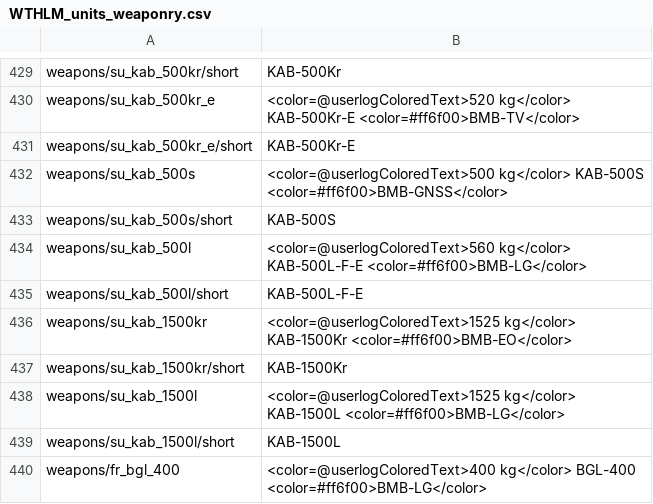
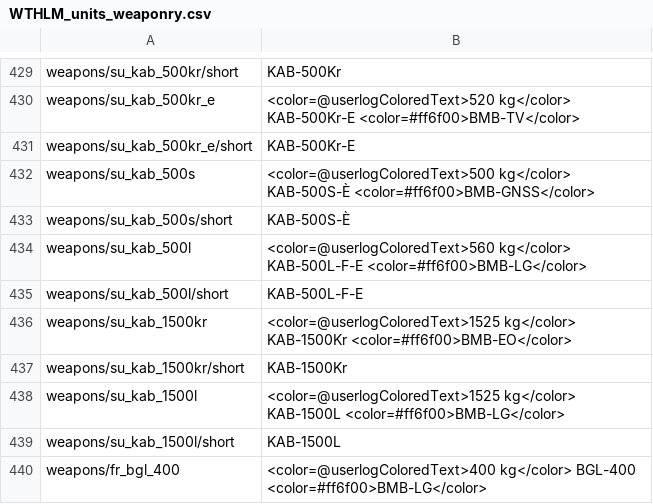
Before and after one commit to Addysaurus/lang_modding, a CSV file: WTHLM_units_weaponry.csv, drawn as a sheet; only a part is shown, gaps mark what is left out.

```diff
--- a/WTHLM_units_weaponry.csv
+++ b/WTHLM_units_weaponry.csv
@@ -431,4 +431,4 @@ weapons/su_kab_500kr_e;<color=@userlogColoredText>520 kg</color> KAB-500Kr-E <co
 weapons/su_kab_500kr_e/short;KAB-500Kr-E
-weapons/su_kab_500s;<color=@userlogColoredText>500 kg</color> KAB-500S <color=#ff6f00>BMB-GNSS</color>
-weapons/su_kab_500s/short;KAB-500S
+weapons/su_kab_500s;<color=@userlogColoredText>500 kg</color> KAB-500S-È <color=#ff6f00>BMB-GNSS</color>
+weapons/su_kab_500s/short;KAB-500S-È
 weapons/su_kab_500l;<color=@userlogColoredText>560 kg</color> KAB-500L-F-E <color=#ff6f00>BMB-LG</color>
```
Also changed, not shown: WTHLM_units.csv, WTHLM_units_modifications.csv, 2 other files.
